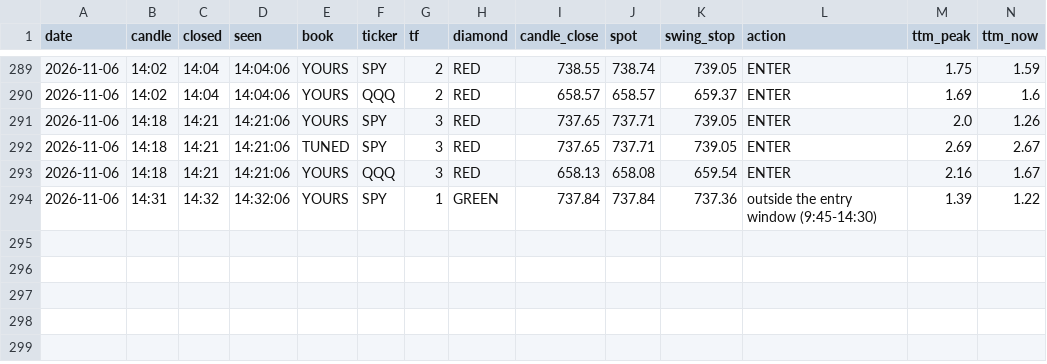
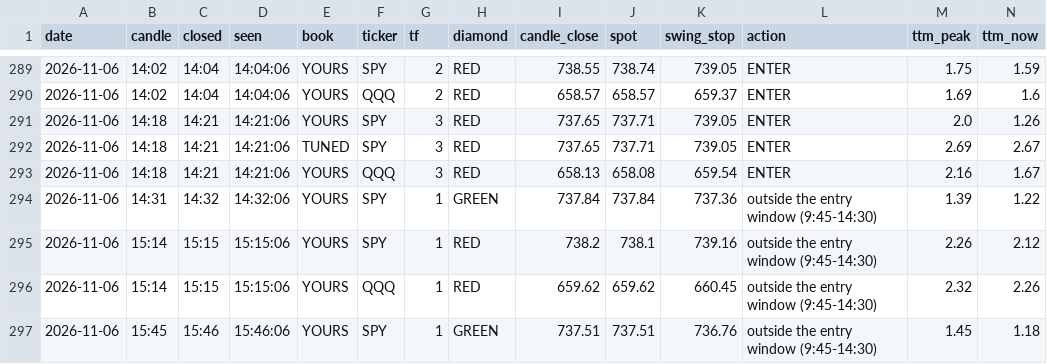
Before and after one commit to jnewsom188327/stoch-bot, a CSV file: diamond_signals.csv, drawn as a sheet; only a part is shown, gaps mark what is left out; rows hold the shown columns only; the diff names each change by its address in the sheet, - before the commit and + after, or states it on an @@ line.

Commit message:
diamondbot log 2026-11-06

```diff
--- a/diamond_signals.csv
+++ b/diamond_signals.csv
+row 295: 2026-11-06 | 15:14 | 15:15 | 15:15:06 | YOURS | SPY | 1 | RED | 738.2 | 738.1 | 739.16 | outside the entry window (9:45-14:30) | 2.26 | 2.12
+row 296: 2026-11-06 | 15:14 | 15:15 | 15:15:06 | YOURS | QQQ | 1 | RED | 659.62 | 659.62 | 660.45 | outside the entry window (9:45-14:30) | 2.32 | 2.26
+row 297: 2026-11-06 | 15:45 | 15:46 | 15:46:06 | YOURS | SPY | 1 | GREEN | 737.51 | 737.51 | 736.76 | outside the entry window (9:45-14:30) | 1.45 | 1.18
```
